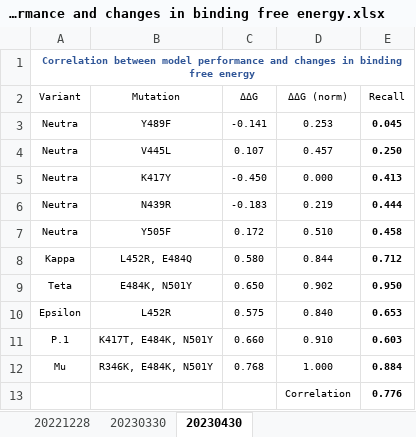
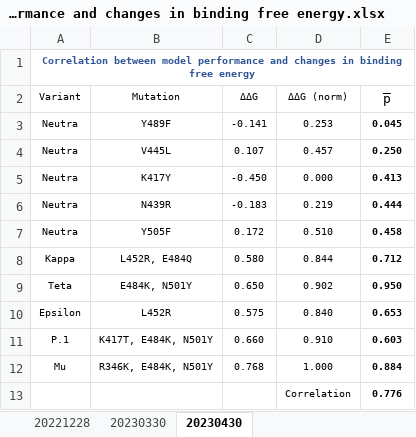
Before and after one commit to LBS-UFMG/MD-ML-Project, an Excel workbook: Files/Results/Correlation between model performance and changes in binding free energy.xlsx, sheet 20230430, drawn as a sheet; values as stored, in another font and other column widths than the file's, no borders; charts and pictures and table styles not drawn; the diff names each change by its address in the sheet, - before the commit and + after, or states it on an @@ line.

Commit message:
Supplementary files

```diff
--- a/Files/Results/Correlation between model performance and changes in binding free energy.xlsx (sheet 20230430)
+++ b/Files/Results/Correlation between model performance and changes in binding free energy.xlsx (sheet 20230430)
-E2: Recall
+E2: p̅
@@ E2 text size: larger @@
```
Also changed, not shown: formulas that keep their value, charts or pictures.
